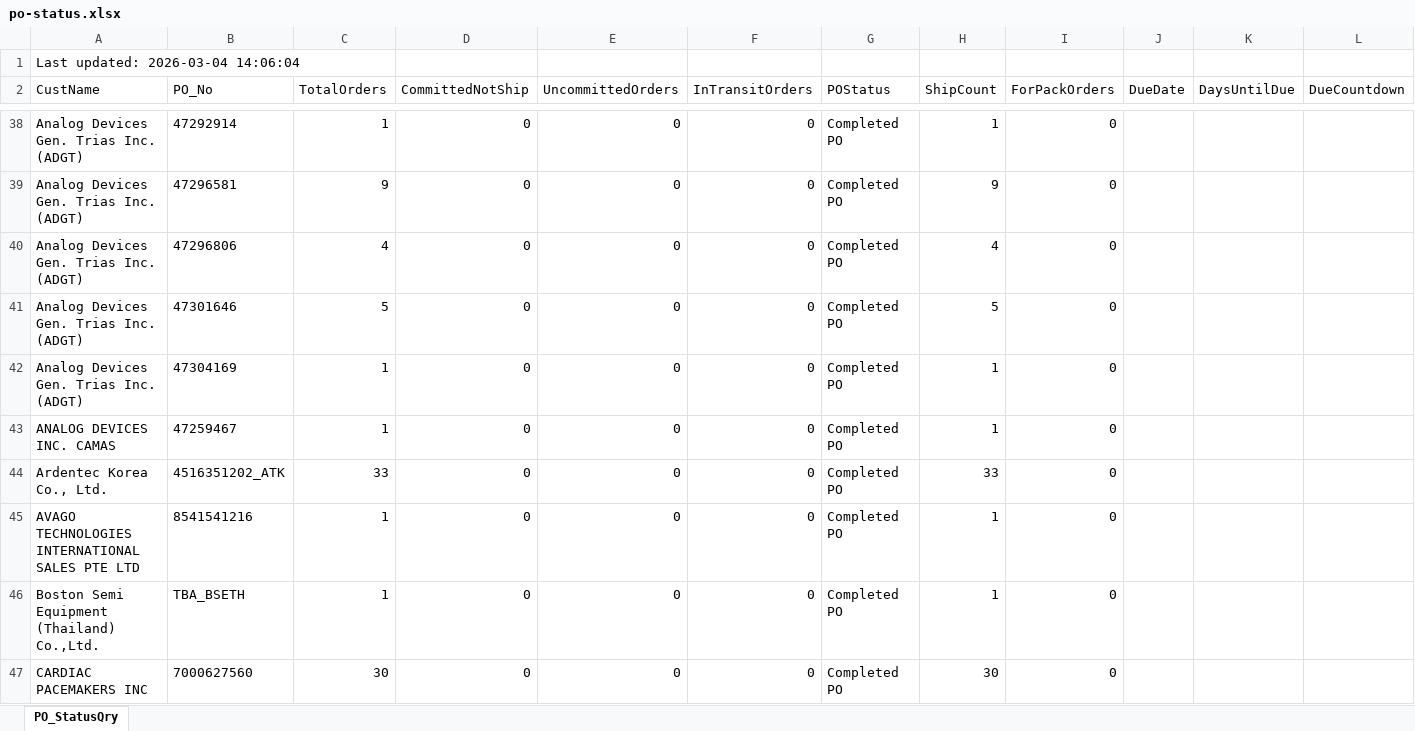
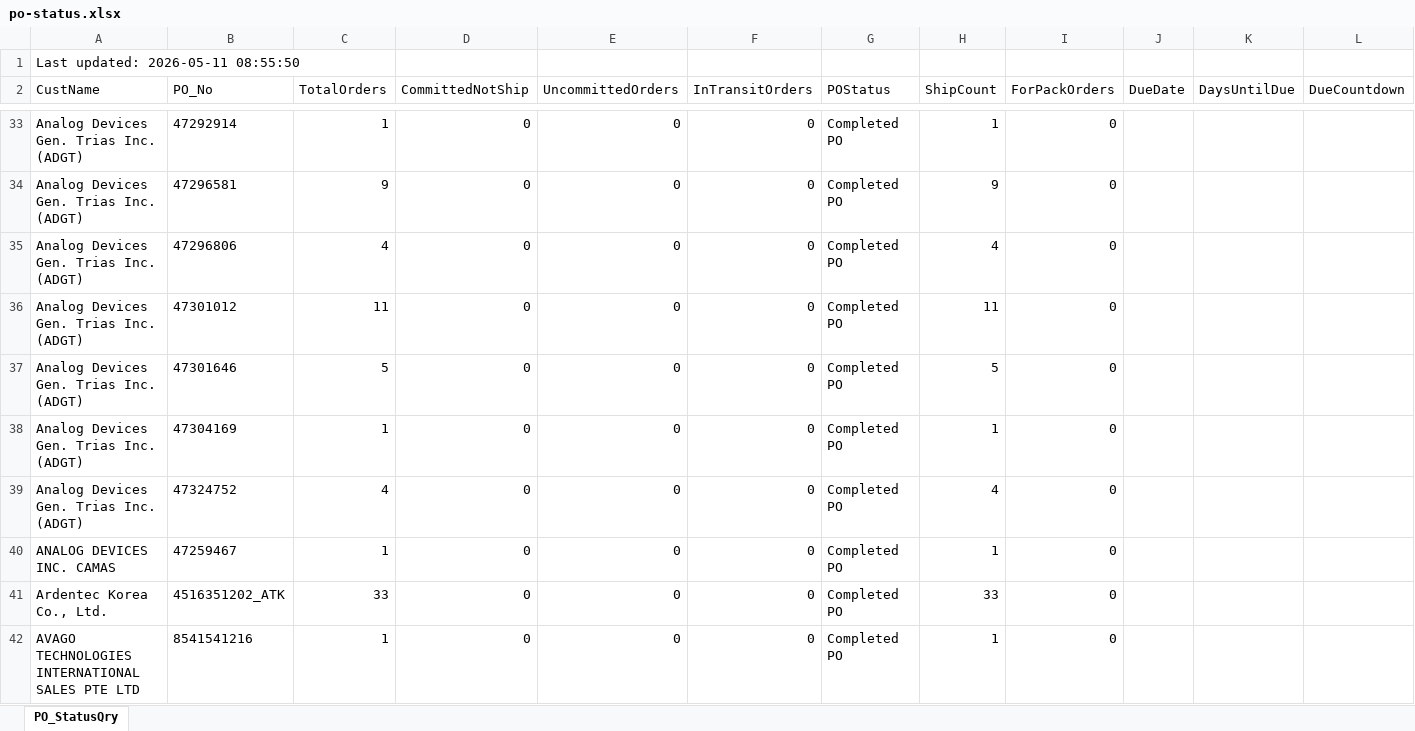
Before and after one commit to esolon/po-status-auto, an Excel workbook: po-status.xlsx, sheet PO_StatusQry, drawn as a sheet; only a part is shown, gaps mark what is left out; the shorter side is filled out with more unchanged rows; values as stored, in another font and other column widths than the file's, no borders; rows hold the shown columns only; the diff covers the shown part only; the diff names each change by its address in the sheet, - before the commit and + after, or states it on an @@ line.

Commit message:
≡ƒÜÇ PO Status update via batch

```diff
--- a/po-status.xlsx (sheet PO_StatusQry)
+++ b/po-status.xlsx (sheet PO_StatusQry)
-A1 (CustName): Last updated: 2026-03-04 14:06:04
+A1 (CustName): Last updated: 2026-05-11 08:55:50
+row 36: Analog Devices Gen. Trias Inc. (ADGT) | 47301012 | 11 | 0 | 0 | 0 | Completed PO | 11 | 0
+row 39: Analog Devices Gen. Trias Inc. (ADGT) | 47324752 | 4 | 0 | 0 | 0 | Completed PO | 4 | 0
```
Also changed, not shown: 23 added rows, 12 removed rows and 59 edited cells elsewhere in this sheet, 1 other file.
